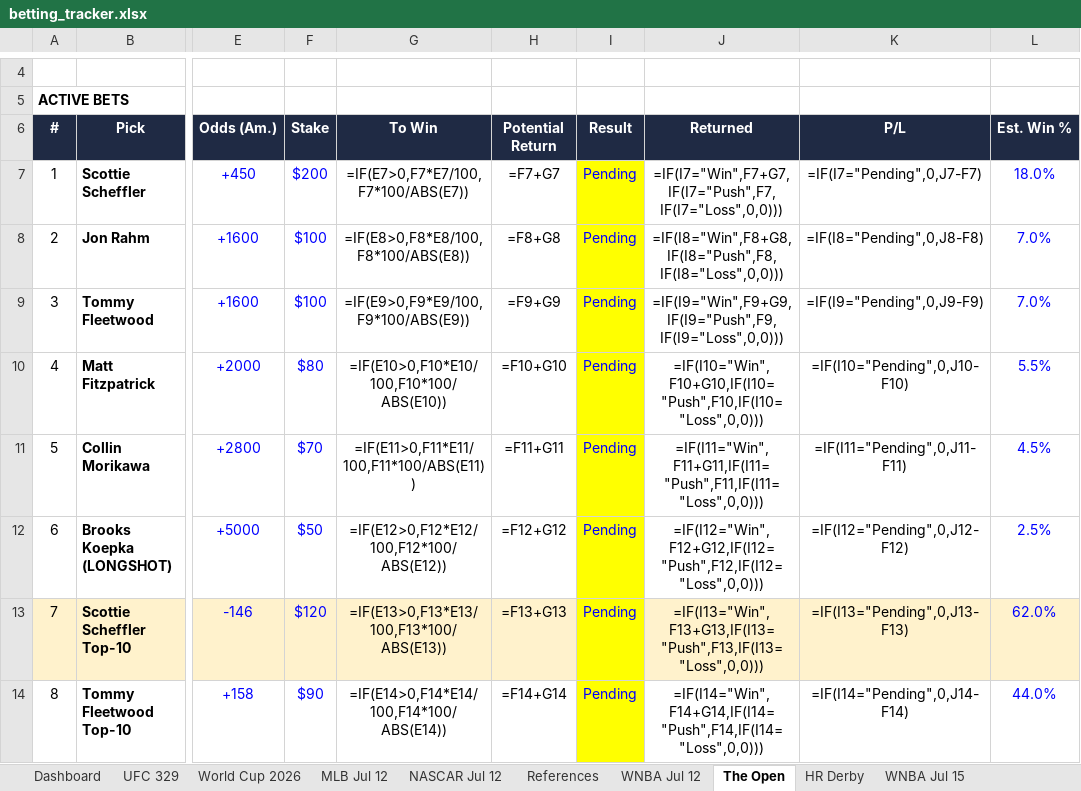
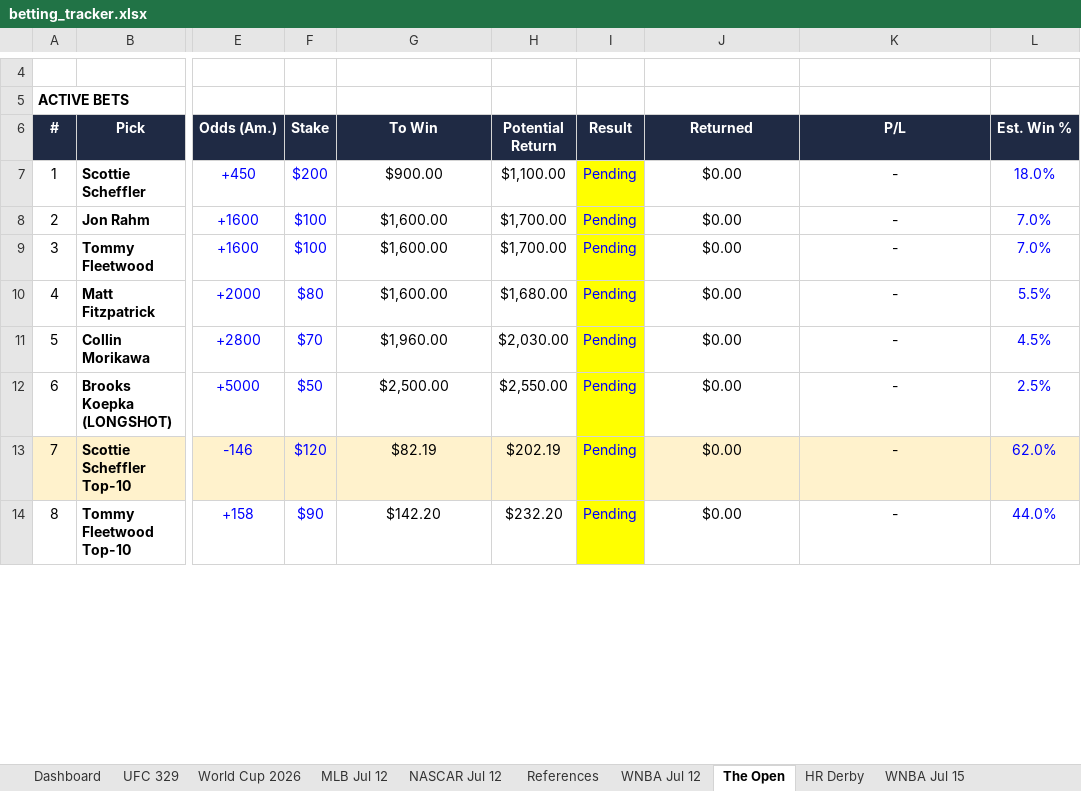
Before and after one commit to Jduchock/BettingPredictor, an Excel workbook: betting_tracker.xlsx, sheet The Open, drawn as a sheet; only a part is shown, gaps mark what is left out; values as stored, in another font and other column widths than the file's, no borders; formulas without a stored value are shown as written; conditional formats not drawn; the diff covers the shown part only; the diff names each change by its address in the sheet, - before the commit and + after, or states it on an @@ line.

```diff
--- a/betting_tracker.xlsx (sheet The Open)
+++ b/betting_tracker.xlsx (sheet The Open)
-G7 (To Win): =IF(E7>0,F7*E7/100,F7*100/ABS(E7))
+G7 (To Win): $900.00
-H7 (Potential Return): =F7+G7
+H7 (Potential Return): $1,100.00
-J7 (Returned): =IF(I7="Win",F7+G7,IF(I7="Push",F7,IF(I7="Loss",0,0)))
+J7 (Returned): $0.00
-K7 (P/L): =IF(I7="Pending",0,J7-F7)
+K7 (P/L): -
-G8 (To Win): =IF(E8>0,F8*E8/100,F8*100/ABS(E8))
+G8 (To Win): $1,600.00
-H8 (Potential Return): =F8+G8
+H8 (Potential Return): $1,700.00
-J8 (Returned): =IF(I8="Win",F8+G8,IF(I8="Push",F8,IF(I8="Loss",0,0)))
+J8 (Returned): $0.00
-K8 (P/L): =IF(I8="Pending",0,J8-F8)
+K8 (P/L): -
-G9 (To Win): =IF(E9>0,F9*E9/100,F9*100/ABS(E9))
+G9 (To Win): $1,600.00
-H9 (Potential Return): =F9+G9
+H9 (Potential Return): $1,700.00
-J9 (Returned): =IF(I9="Win",F9+G9,IF(I9="Push",F9,IF(I9="Loss",0,0)))
+J9 (Returned): $0.00
-K9 (P/L): =IF(I9="Pending",0,J9-F9)
+K9 (P/L): -
-G10 (To Win): =IF(E10>0,F10*E10/100,F10*100/ABS(E10))
+G10 (To Win): $1,600.00
-H10 (Potential Return): =F10+G10
+H10 (Potential Return): $1,680.00
-J10 (Returned): =IF(I10="Win",F10+G10,IF(I10="Push",F10,IF(I10="Loss",0,0)))
+J10 (Returned): $0.00
-K10 (P/L): =IF(I10="Pending",0,J10-F10)
+K10 (P/L): -
-G11 (To Win): =IF(E11>0,F11*E11/100,F11*100/ABS(E11))
+G11 (To Win): $1,960.00
-H11 (Potential Return): =F11+G11
+H11 (Potential Return): $2,030.00
-J11 (Returned): =IF(I11="Win",F11+G11,IF(I11="Push",F11,IF(I11="Loss",0,0)))
+J11 (Returned): $0.00
-K11 (P/L): =IF(I11="Pending",0,J11-F11)
+K11 (P/L): -
-G12 (To Win): =IF(E12>0,F12*E12/100,F12*100/ABS(E12))
+G12 (To Win): $2,500.00
-H12 (Potential Return): =F12+G12
+H12 (Potential Return): $2,550.00
-J12 (Returned): =IF(I12="Win",F12+G12,IF(I12="Push",F12,IF(I12="Loss",0,0)))
+J12 (Returned): $0.00
-K12 (P/L): =IF(I12="Pending",0,J12-F12)
+K12 (P/L): -
-G13 (To Win): =IF(E13>0,F13*E13/100,F13*100/ABS(E13))
+G13 (To Win): $82.19
-H13 (Potential Return): =F13+G13
+H13 (Potential Return): $202.19
-J13 (Returned): =IF(I13="Win",F13+G13,IF(I13="Push",F13,IF(I13="Loss",0,0)))
+J13 (Returned): $0.00
-K13 (P/L): =IF(I13="Pending",0,J13-F13)
+K13 (P/L): -
-G14 (To Win): =IF(E14>0,F14*E14/100,F14*100/ABS(E14))
+G14 (To Win): $142.20
-H14 (Potential Return): =F14+G14
+H14 (Potential Return): $232.20
-J14 (Returned): =IF(I14="Win",F14+G14,IF(I14="Push",F14,IF(I14="Loss",0,0)))
+J14 (Returned): $0.00
-K14 (P/L): =IF(I14="Pending",0,J14-F14)
+K14 (P/L): -
```
Also changed, not shown: 26 edited cells elsewhere in this sheet, sheet Dashboard, sheet UFC 329, sheet MLB Jul 12, sheet WNBA Jul 12, sheet NASCAR Jul 12, sheet World Cup 2026, 2 more sheets, 4 other files.
